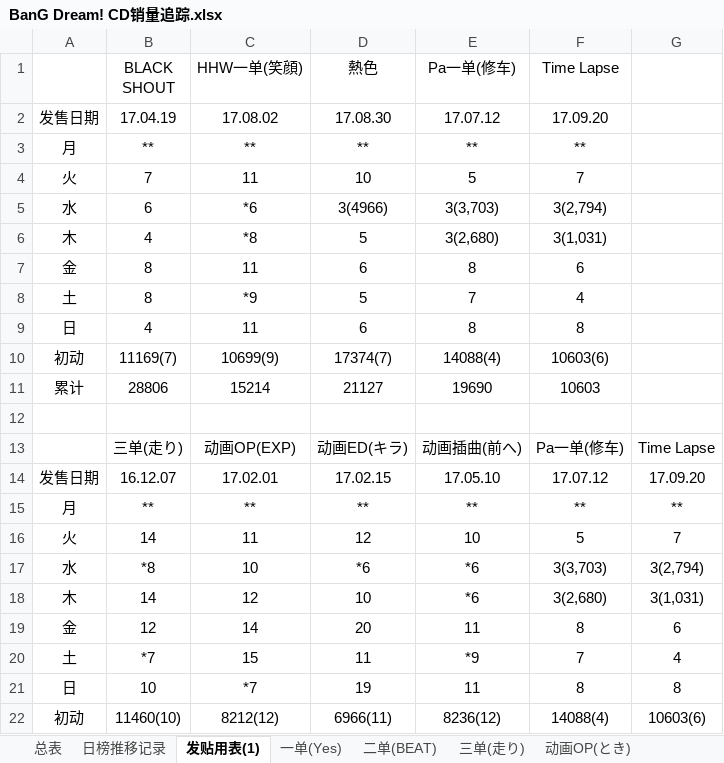
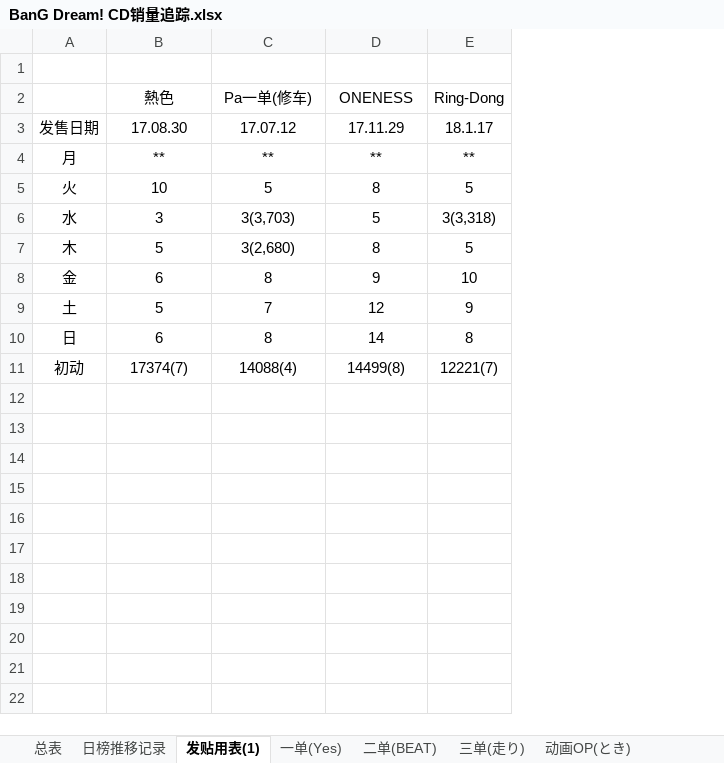
Before and after one commit to ItoHanover/BanGDream, an Excel workbook: BanG Dream! CD销量追踪.xlsx, sheet 发贴用表(1), drawn as a sheet; values as stored, in another font and other column widths than the file's, no borders; removed rows and columns are numbered as before the commit, all else as after; the diff names each change by its address in the sheet, - before the commit and + after, or states it on an @@ line.

```diff
--- a/BanG Dream! CD销量追踪.xlsx (sheet 发贴用表(1))
+++ b/BanG Dream! CD销量追踪.xlsx (sheet 发贴用表(1))
-column B (BLACK SHOUT), rows 2-10: 17.04.19 | ** | 7 | 6 | 4 | 8 | 8 | 4 | 11169(7)
-column C (HHW一单(笑顔)), rows 2-10: 17.08.02 | ** | 11 | *6 | *8 | 11 | *9 | 11 | 10699(9)
-column G, empty
+column E (Ring-Dong), rows 3-11: 18.1.17 | ** | 5 | 3(3,318) | 5 | 10 | 9 | 8 | 12221(7)
+row 1: (empty)
-D2: Time Lapse
+D2: ONENESS
-D3 (ONENESS): 17.09.20
+D3 (ONENESS): 17.11.29
-D5 (ONENESS): 7
+D5 (ONENESS): 8
-B6 (熱色): 3(4966)
+B6 (熱色): 3
-D6 (ONENESS): 3(2,794)
+D6 (ONENESS): 5
-D7 (ONENESS): 3(1,031)
+D7 (ONENESS): 8
-D8 (ONENESS): 6
+D8 (ONENESS): 9
-D9 (ONENESS): 4
+D9 (ONENESS): 12
-D10 (ONENESS): 8
+D10 (ONENESS): 14
-D11 (ONENESS): 10603(6)
+D11 (ONENESS): 14499(8)
-row 11: 累计 | 28806 | 15214 | 21127 | 19690 | 10603
-row 12: (empty)
-row 13:  | 三单(走り) | 动画OP(EXP) | 动画ED(キラ) | 动画插曲(前へ) | Pa一单(修车) | Time Lapse
-row 14: 发售日期 | 16.12.07 | 17.02.01 | 17.02.15 | 17.05.10 | 17.07.12 | 17.09.20
-row 15: 月 | ** | ** | ** | ** | ** | **
-row 16: 火 | 14 | 11 | 12 | 10 | 5 | 7
-row 17: 水 | *8 | 10 | *6 | *6 | 3(3,703) | 3(2,794)
-row 18: 木 | 14 | 12 | 10 | *6 | 3(2,680) | 3(1,031)
-row 19: 金 | 12 | 14 | 20 | 11 | 8 | 6
-row 20: 土 | *7 | 15 | 11 | *9 | 7 | 4
-row 21: 日 | 10 | *7 | 19 | 11 | 8 | 8
-row 22: 初动 | 11460(10) | 8212(12) | 6966(11) | 8236(12) | 14088(4) | 10603(6)
```
Also changed, not shown: sheet 总表, sheet Roselia一单, sheet PastelPalettes一单, sheet HHW一单, sheet 熱色, sheet Roselia二单, 3 more sheets, other sheet tabs, formulas that keep their value, 发贴表.xlsx.
